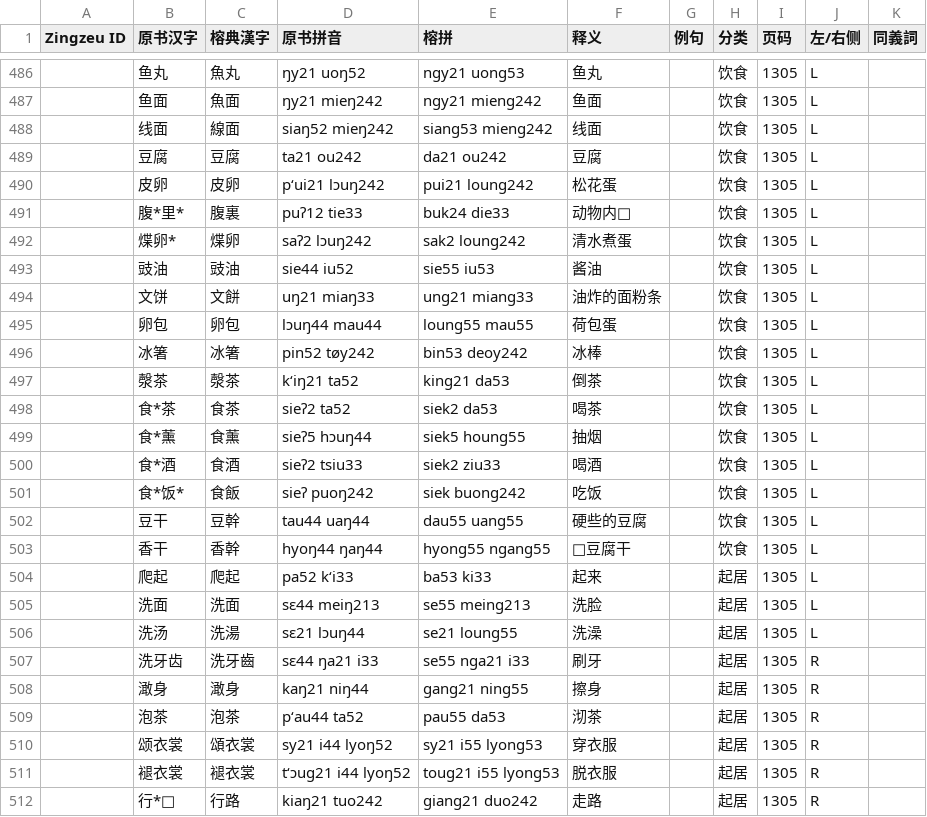
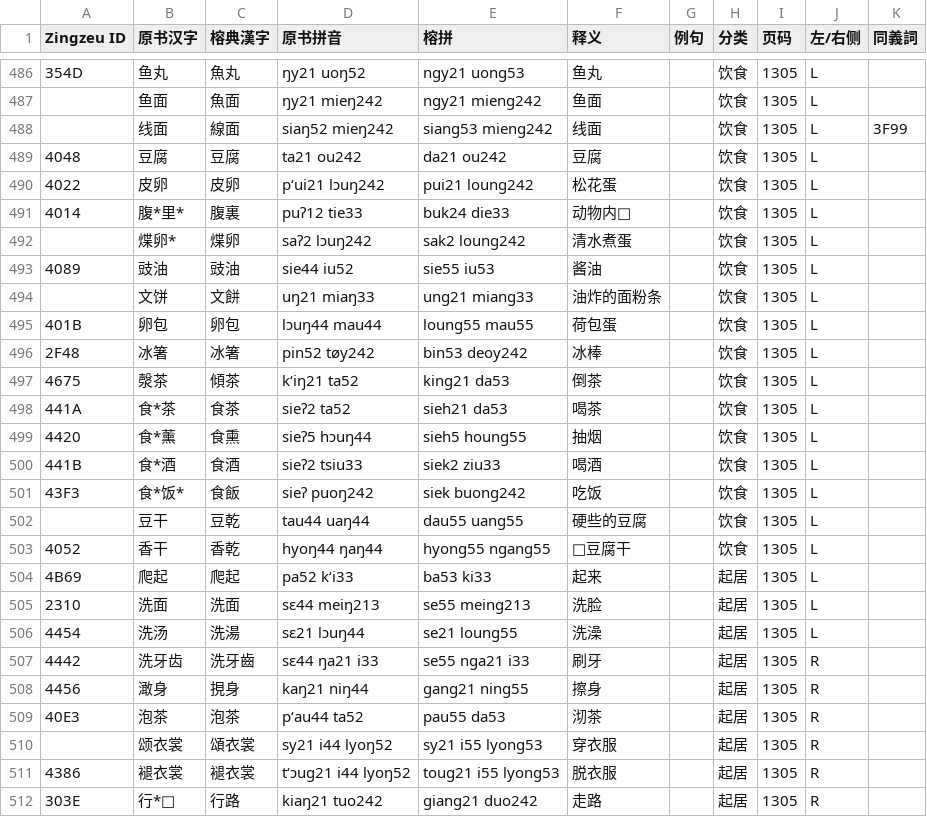
Before and after one commit to siuze/sy_ngy__LJ, a TSV file: sy_ngy_soung/geingzi_syngysoung_yngdieng_friendly.tsv, drawn as a sheet; only a part is shown, gaps mark what is left out; the diff covers the shown part only; the diff names each change by its address in the sheet, - before the commit and + after, or states it on an @@ line.

Commit message:
Update geingzi_syngysoung_yngdieng_friendly.tsv

```diff
--- a/sy_ngy_soung/geingzi_syngysoung_yngdieng_friendly.tsv
+++ b/sy_ngy_soung/geingzi_syngysoung_yngdieng_friendly.tsv
-A486 (Zingzeu ID): (empty)
+A486 (Zingzeu ID): 354D
-K488 (同義詞): (empty)
+K488 (同義詞): 3F99
-A489 (Zingzeu ID): (empty)
+A489 (Zingzeu ID): 4048
-A490 (Zingzeu ID): (empty)
+A490 (Zingzeu ID): 4022
-A491 (Zingzeu ID): (empty)
+A491 (Zingzeu ID): 4014
-A493 (Zingzeu ID): (empty)
+A493 (Zingzeu ID): 4089
-A495 (Zingzeu ID): (empty)
+A495 (Zingzeu ID): 401B
-A496 (Zingzeu ID): (empty)
+A496 (Zingzeu ID): 2F48
-A497 (Zingzeu ID): (empty)
+A497 (Zingzeu ID): 4675
-C497 (榕典漢字): 漀茶
+C497 (榕典漢字): 傾茶
-A498 (Zingzeu ID): (empty)
+A498 (Zingzeu ID): 441A
-E498 (榕拼): siek2 da53
+E498 (榕拼): sieh21 da53
-A499 (Zingzeu ID): (empty)
+A499 (Zingzeu ID): 4420
-C499 (榕典漢字): 食薰
+C499 (榕典漢字): 食熏
-E499 (榕拼): siek5 houng55
+E499 (榕拼): sieh5 houng55
-A500 (Zingzeu ID): (empty)
+A500 (Zingzeu ID): 441B
-A501 (Zingzeu ID): (empty)
+A501 (Zingzeu ID): 43F3
-C502 (榕典漢字): 豆幹
+C502 (榕典漢字): 豆乾
-A503 (Zingzeu ID): (empty)
+A503 (Zingzeu ID): 4052
-C503 (榕典漢字): 香幹
+C503 (榕典漢字): 香乾
-A504 (Zingzeu ID): (empty)
+A504 (Zingzeu ID): 4B69
-A505 (Zingzeu ID): (empty)
+A505 (Zingzeu ID): 2310
-A506 (Zingzeu ID): (empty)
+A506 (Zingzeu ID): 4454
-A507 (Zingzeu ID): (empty)
+A507 (Zingzeu ID): 4442
-A508 (Zingzeu ID): (empty)
+A508 (Zingzeu ID): 4456
-C508 (榕典漢字): 澉身
+C508 (榕典漢字): 挸身
-A509 (Zingzeu ID): (empty)
+A509 (Zingzeu ID): 40E3
-A511 (Zingzeu ID): (empty)
+A511 (Zingzeu ID): 4386
-A512 (Zingzeu ID): (empty)
+A512 (Zingzeu ID): 303E
```
Also changed, not shown: 31 edited cells elsewhere in this file.
